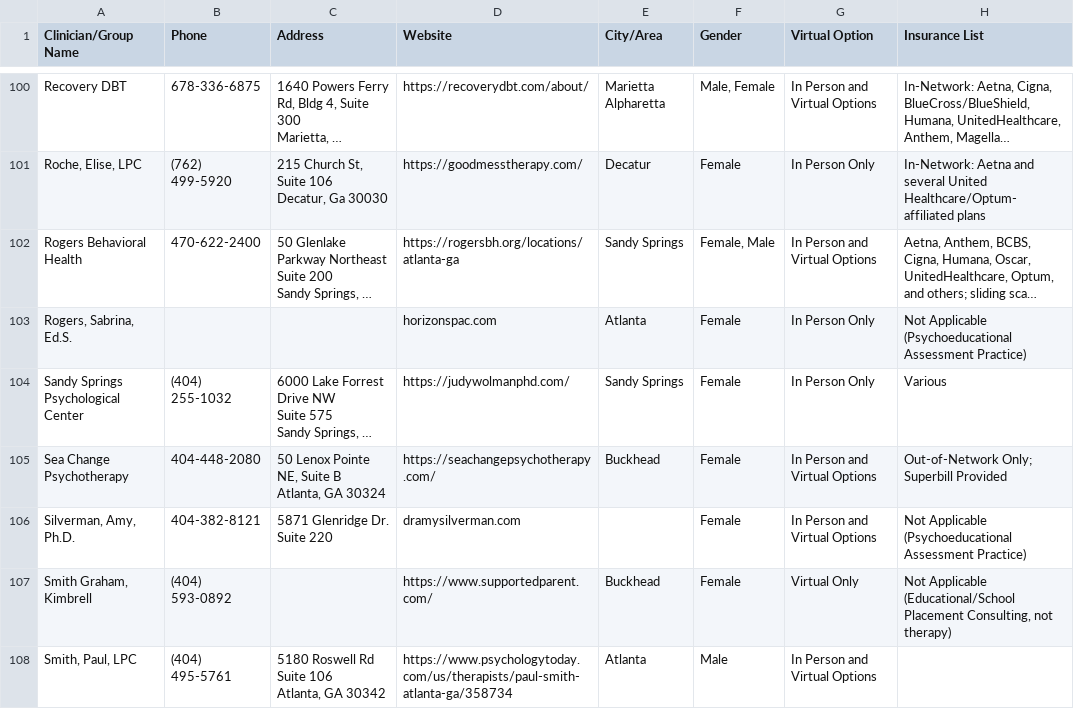
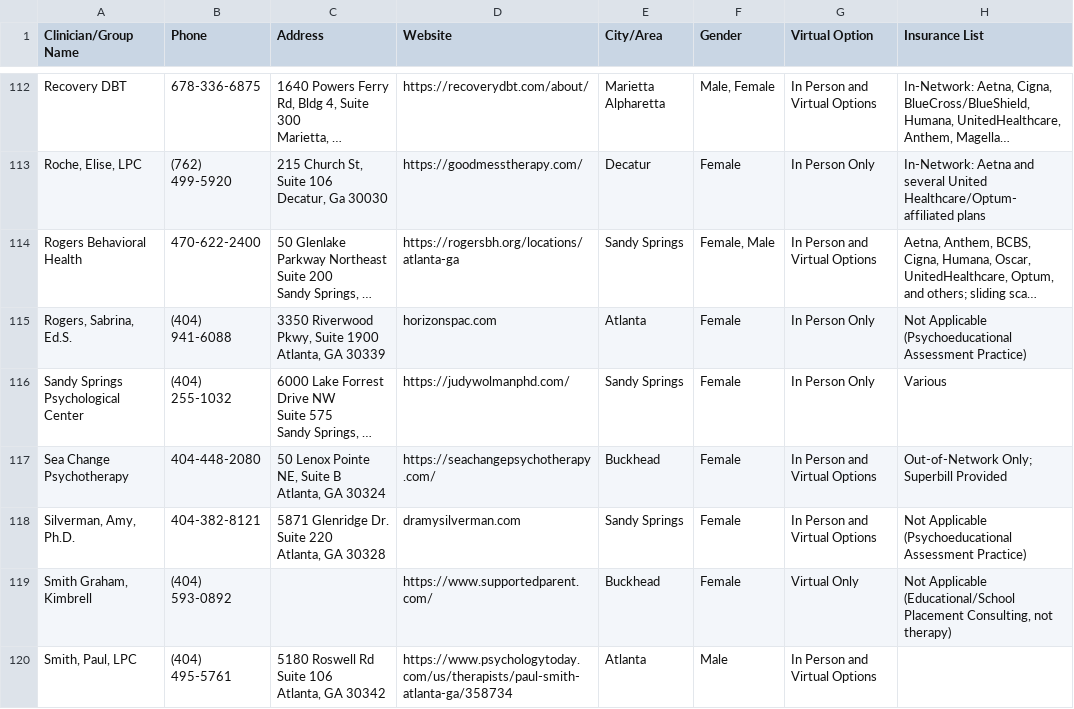
Before and after one commit to WACounseling/Counseling-Directory, a CSV file: data/directory.csv, drawn as a sheet; only a part is shown, gaps mark what is left out; long unchanged cells end in …; addresses are those after the commit; ↵ is a line break in a cell; the diff covers the shown part only; the diff names each change by its address in the sheet, - before the commit and + after, or states it on an @@ line.

```diff
--- a/data/directory.csv
+++ b/data/directory.csv
-B115 (Phone): (empty)
+B115 (Phone): (404) 941-6088
-C115 (Address): (empty)
+C115 (Address): 3350 Riverwood Pkwy, Suite 1900 ↵ Atlanta, GA 30339
-C118 (Address): 5871 Glenridge Dr. Suite 220
+C118 (Address): 5871 Glenridge Dr. Suite 220 ↵ Atlanta, GA 30328
-E118 (City/Area): (empty)
+E118 (City/Area): Sandy Springs
```
Also changed, not shown: 16 added rows and 13 edited cells elsewhere in this file, 1 other file.
